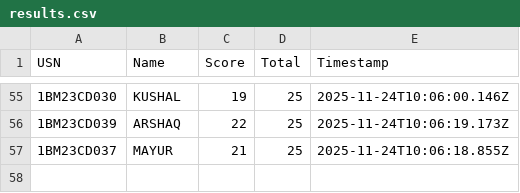
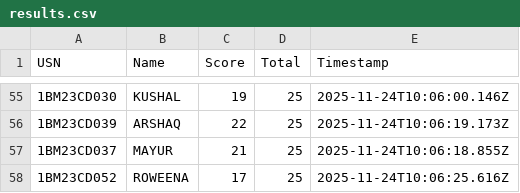
Before and after one commit to Kalyancds/time-series-quiz, a CSV file: results.csv, drawn as a sheet; only a part is shown, gaps mark what is left out; the diff names each change by its address in the sheet, - before the commit and + after, or states it on an @@ line.

Commit message:
Append to results.csv

```diff
--- a/results.csv
+++ b/results.csv
+row 58: 1BM23CD052 | ROWEENA | 17 | 25 | 2025-11-24T10:06:25.616Z
```
